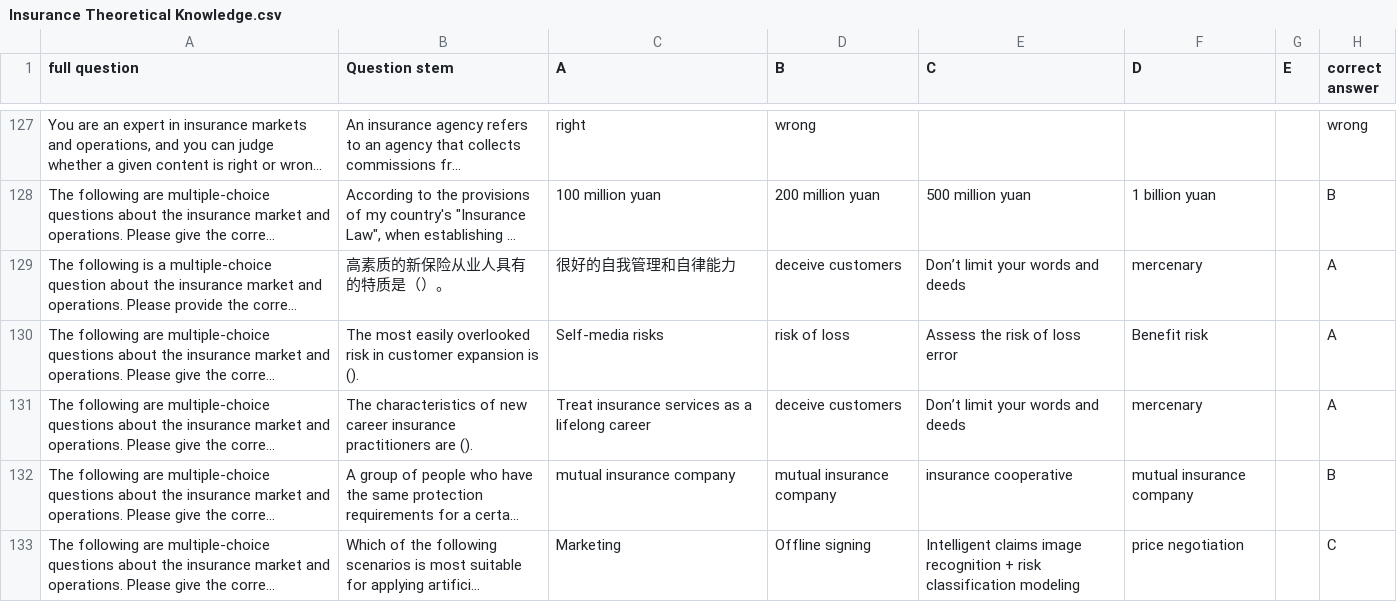
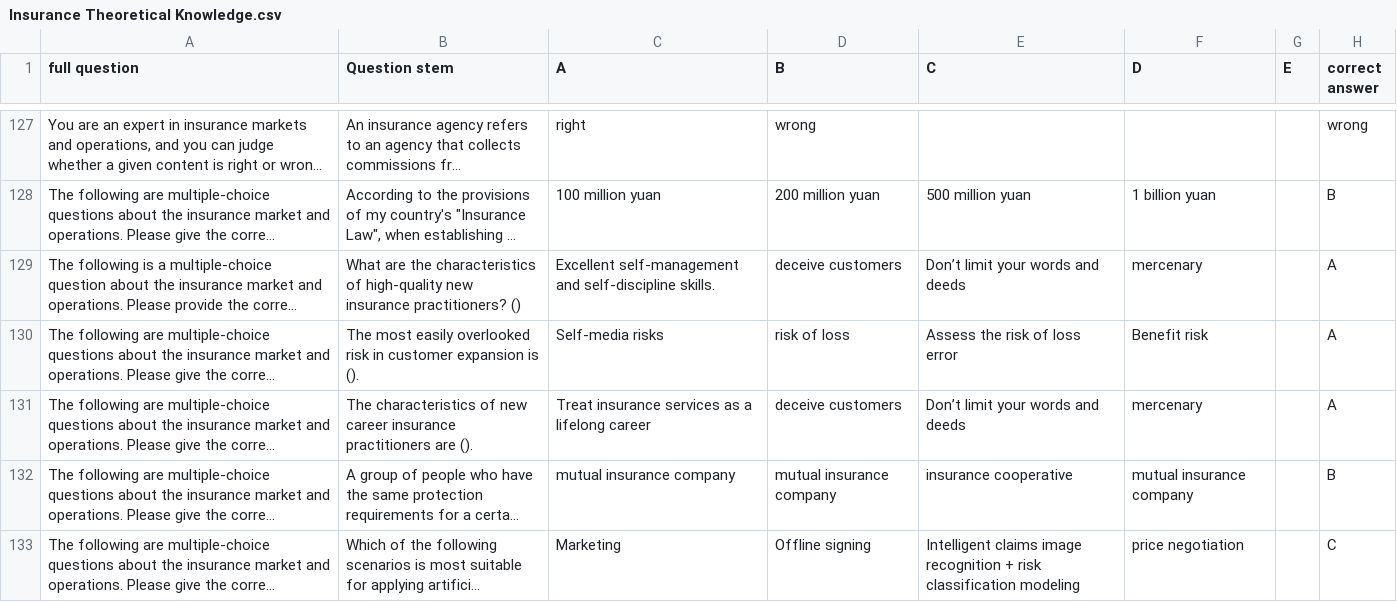
Before and after one commit to Vaibhavpandey7/Arena-ai, a CSV file: data/h2h_benchmark_data/CuFE/Insurance Theoretical Knowledge.csv, drawn as a sheet; only a part is shown, gaps mark what is left out; long unchanged cells end in …; the diff covers the shown part only; the diff names each change by its address in the sheet, - before the commit and + after, or states it on an @@ line.

```diff
--- a/data/h2h_benchmark_data/CuFE/Insurance Theoretical Knowledge.csv
+++ b/data/h2h_benchmark_data/CuFE/Insurance Theoretical Knowledge.csv
-B129 (Question stem): 高素质的新保险从业人具有的特质是（）。
+B129 (Question stem): What are the characteristics of high-quality new insurance practitioners? ()
-C129 (A): 很好的自我管理和自律能力
+C129 (A): Excellent self-management and self-discipline skills.
```
Also changed, not shown: 3 added rows, 3 removed rows and 74 edited cells elsewhere in this file, 16 other files.
